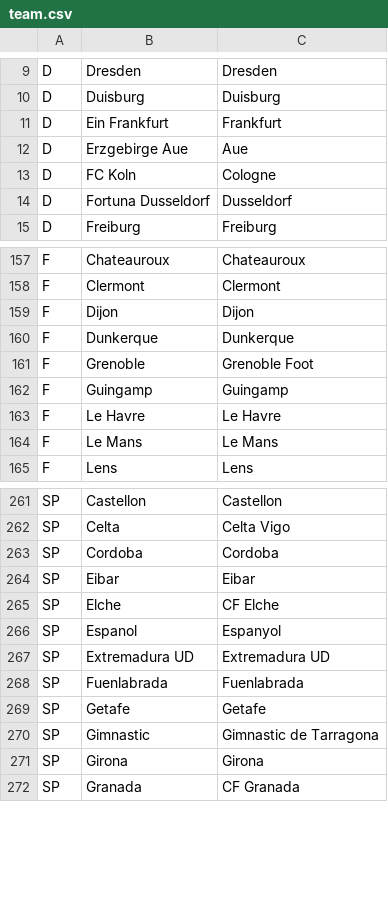
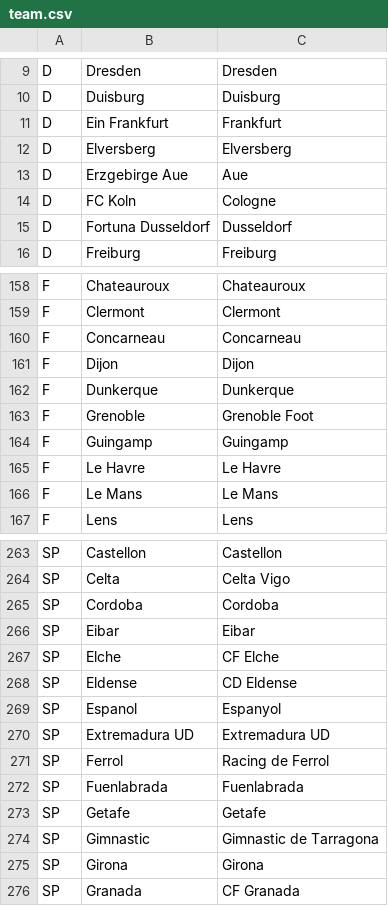
Before and after one commit to twtang/corner, a CSV file: data/team.csv, drawn as a sheet; only a part is shown, gaps mark what is left out; the diff names each change by its address in the sheet, - before the commit and + after, or states it on an @@ line.

```diff
--- a/data/team.csv
+++ b/data/team.csv
+row 12: D | Elversberg | Elversberg
+row 160: F | Concarneau | Concarneau
+row 268: SP | Eldense | CD Eldense
+row 271: SP | Ferrol | Racing de Ferrol
```
Also changed, not shown: 5 other files.
